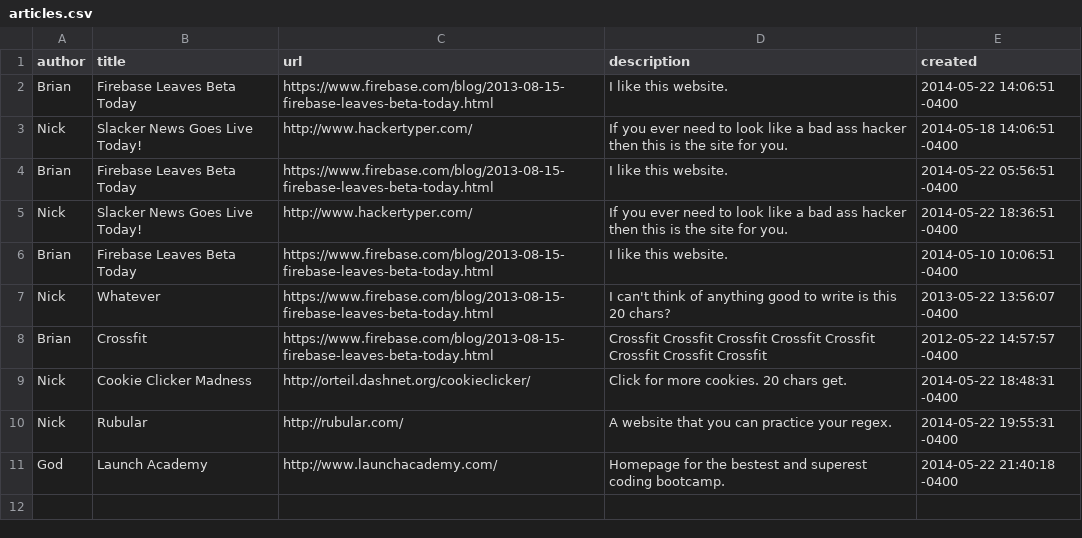
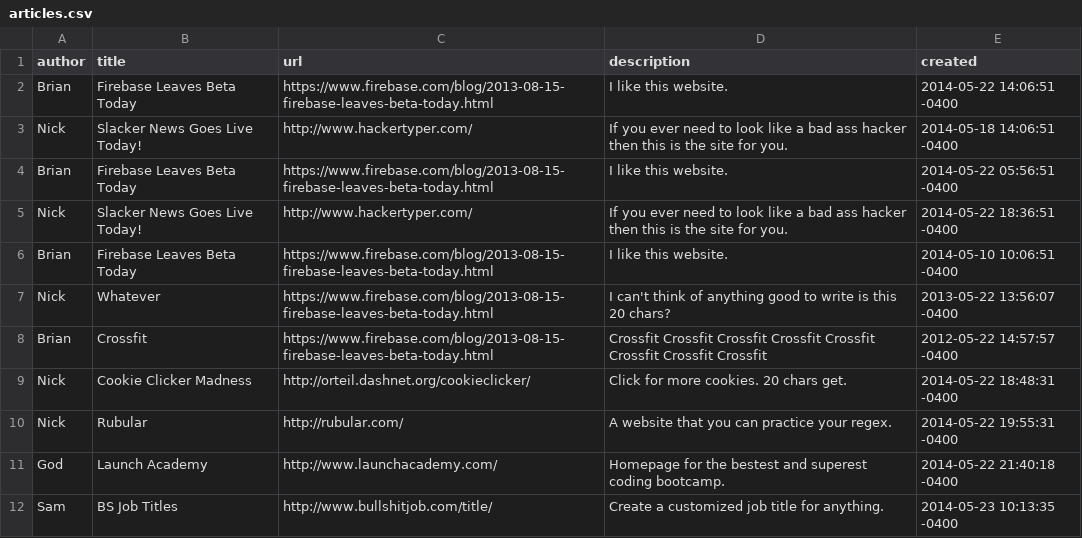
Before and after one commit to briancox730/slacker_news, a CSV file: data/articles.csv, drawn as a sheet; the diff names each change by its address in the sheet, - before the commit and + after, or states it on an @@ line.

```diff
--- a/data/articles.csv
+++ b/data/articles.csv
+row 12: Sam | BS Job Titles | http://www.bullshitjob.com/title/ | Create a customized job title for anything. | 2014-05-23 10:13:35 -0400
```
Also changed, not shown: 1 other file.
